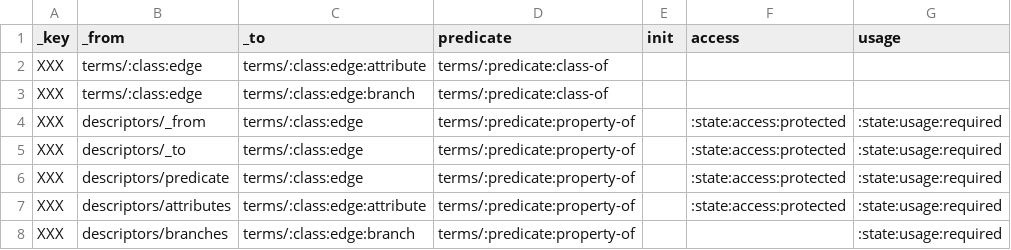
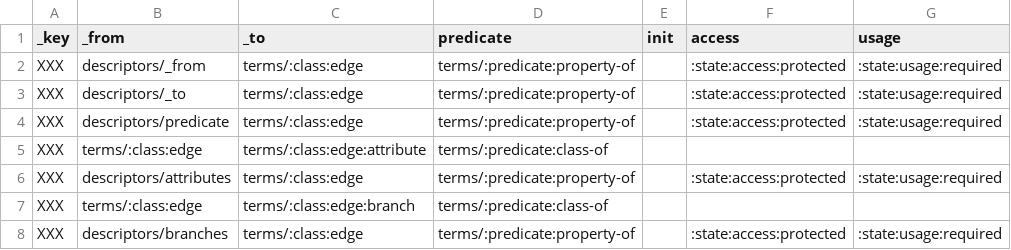
Before and after one commit to milko/datasetaggregatordata, a CSV file: Data/CSV/Symbols new/tmp_class_edges-import.csv, drawn as a sheet; only a part is shown; addresses are those after the commit; the diff names each change by its address in the sheet, - before the commit and + after, or states it on an @@ line.

Commit message:
Added edge classes.

```diff
--- a/Data/CSV/Symbols new/tmp_class_edges-import.csv
+++ b/Data/CSV/Symbols new/tmp_class_edges-import.csv
@@ row 2 moved to row 5: XXX @@
-C6 (_to): terms/:class:edge:attribute
+C6 (_to): terms/:class:edge
@@ row 3 moved to row 7: XXX @@
-C8 (_to): terms/:class:edge:branch
+C8 (_to): terms/:class:edge
-F8 (access): (empty)
+F8 (access): :state:access:protected
```
Also changed, not shown: 10 other files.
